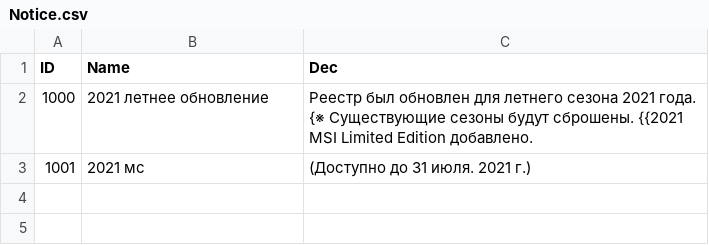
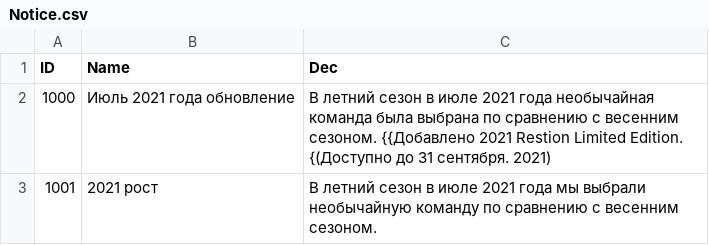
Before and after one commit to hucce/LOLManager_Transfer, a CSV file: CSVTrans/Russian/Notice.csv, drawn as a sheet.

```diff
--- a/CSVTrans/Russian/Notice.csv
+++ b/CSVTrans/Russian/Notice.csv
@@ -1,3 +1,3 @@
 ID,Name,Dec
-1000,2021 летнее обновление,Реестр был обновлен для летнего сезона 2021 года. {※ Существующие сезоны будут сброшены. {{2021 MSI Limited Edition добавлено.
-1001,2021 мс, (Доступно до 31 июля. 2021 г.)
+1000,Июль 2021 года обновление,В летний сезон в июле 2021 года необычайная команда была выбрана по сравнению с весенним сезоном. {{Добавлено 2021 Restion Limited Edition. {(Доступно до 31 сентября. 2021)
+1001,2021 рост,В летний сезон в июле 2021 года мы выбрали необычайную команду по сравнению с весенним сезоном.
```
Also changed, not shown: CSVTrans/Arabic/Notice.csv, CSVTrans/Bengali/Notice.csv, 36 other files.
